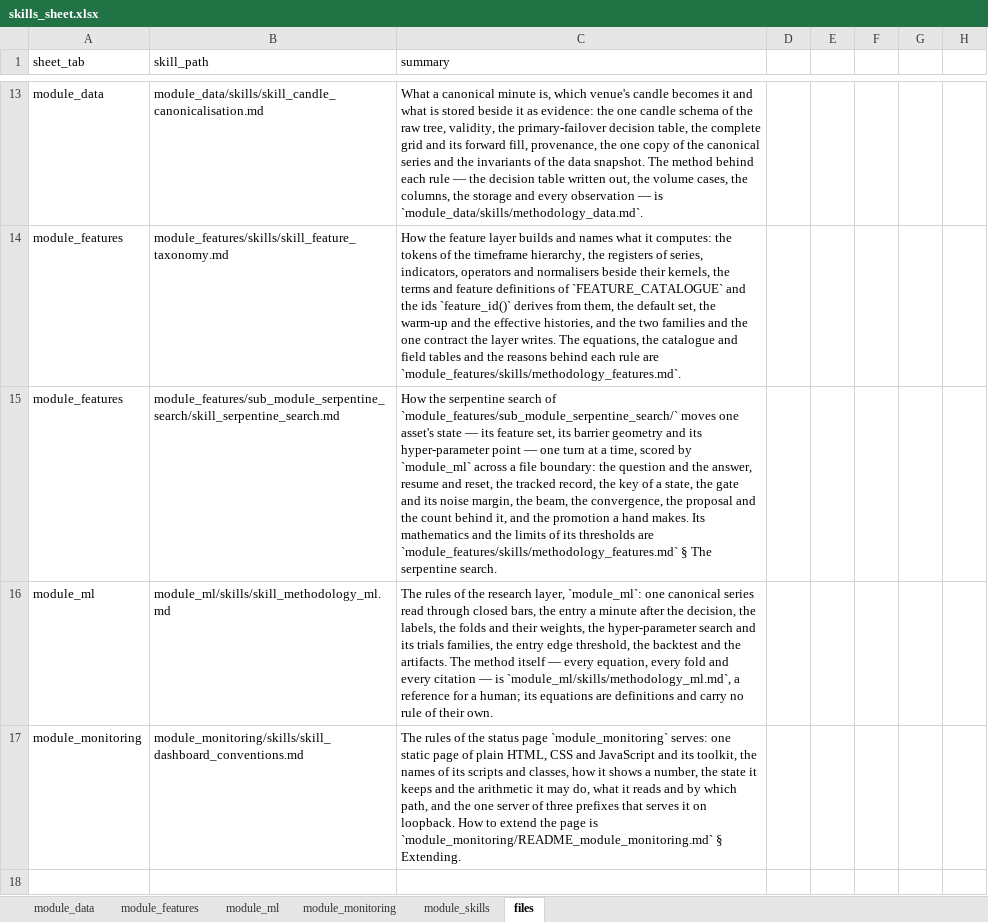
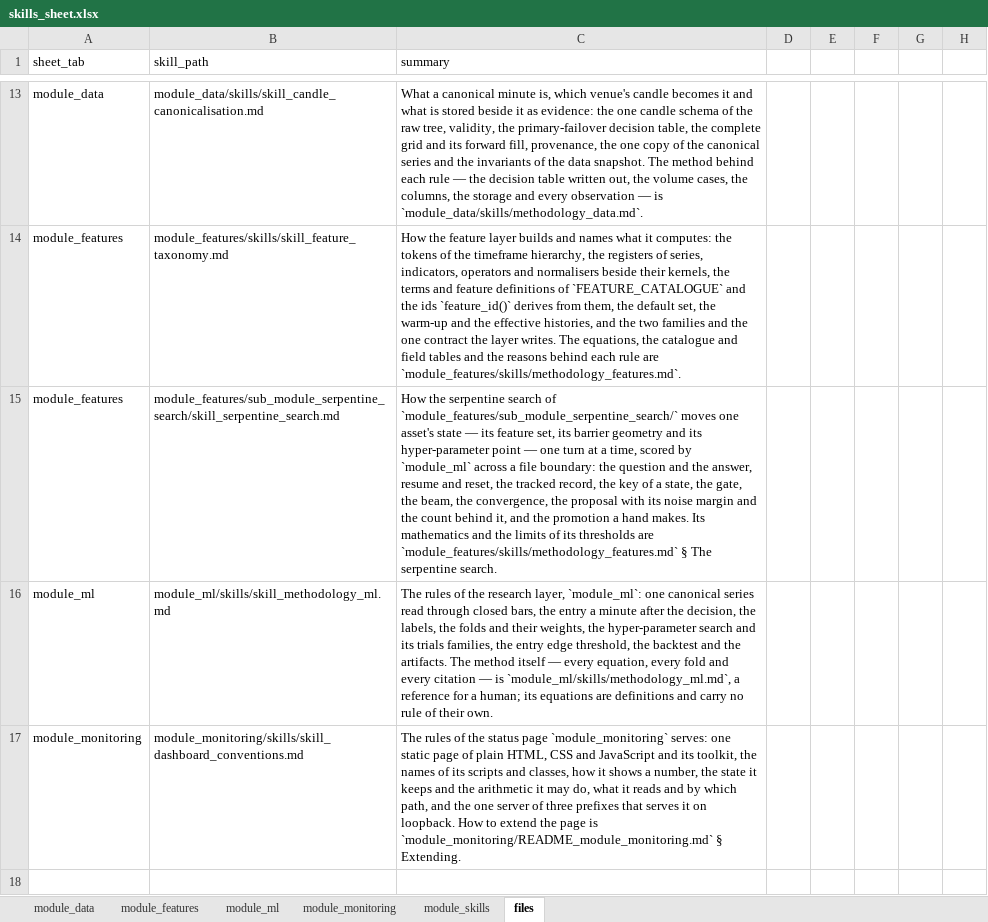
Before and after one commit to flak92/LIORA-MLOps-Portfolio, an Excel workbook: module_skills/skills_sheet.xlsx, sheet files, drawn as a sheet; only a part is shown, gaps mark what is left out; values as stored, in another font and other column widths than the file's, no borders; the diff names each change by its address in the sheet, - before the commit and + after, or states it on an @@ line.

Commit message:
Keep a serpentine move only where every fold's CAGR rises, and ask the noise once, of the proposal
The gate compared each fold's Calmar ratio, which on a losing fold rises as the drawdown
deepens, and asked every move for k(n)·σ of path CAGR — about eight points on BTC, more
than the start's whole loss — so a true gain could neither pass nor add up. The fold
measure is now the fold's CAGR in both copies: a better fold is a higher final equity,
the chained path follows, and the gate needs no objective clause of its own. A move must
beat its parent on every fold (a move that shrinks the state: no worse), in every run;
the margin k(N)·σ stands once, at the proposal, whose threshold and fold conditions
follow from the gate and go, and the names that serve it say so
(proposal_threshold_multiple, PROPOSAL_THRESHOLD_*). The study's admissible point drops
the two checks the per-fold CAGR implies, the fold measure joins the recorded selection,
and the page shows each fold's CAGR. The rule is
SERPENTINE-SEARCH-A-MOVE-BEATS-ITS-PARENT-ON-EVERY-FOLD, the beam's rule states that no
fold of a member is below the start, and the ML methodology cites the feature
methodology instead of restating the search.

```diff
--- a/module_skills/skills_sheet.xlsx (sheet files)
+++ b/module_skills/skills_sheet.xlsx (sheet files)
-C15 (summary): …state, the gate and its noise margin, the beam, the convergence, the proposal and the…
+C15 (summary): …state, the gate, the beam, the convergence, the proposal with its noise margin and the…
```
Also changed, not shown: sheet module_skills, sheet module_features, 14 other files.
